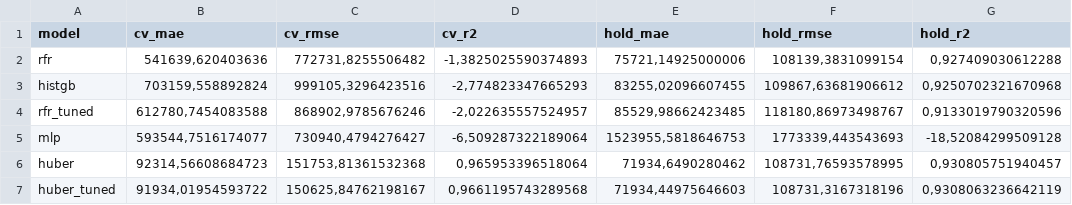
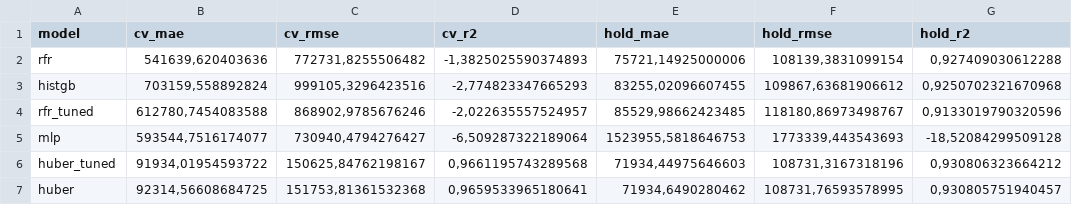
Before and after one commit to alemsecco/TDE_ML, a CSV file: resultados_modelos_comparacao.csv, drawn as a sheet.

```diff
--- a/resultados_modelos_comparacao.csv
+++ b/resultados_modelos_comparacao.csv
@@ -5,3 +5,3 @@ rfr_tuned;612780,7454083588;868902,9785676246;-2,022635557524957;85529,986624234
 mlp;593544,7516174077;730940,4794276427;-6,509287322189064;1523955,5818646753;1773339,443543693;-18,52084299509128
-huber;92314,56608684723;151753,81361532368;0,965953396518064;71934,6490280462;108731,76593578995;0,930805751940457
-huber_tuned;91934,01954593722;150625,84762198167;0,9661195743289568;71934,44975646603;108731,3167318196;0,9308063236642119
+huber_tuned;91934,01954593722;150625,84762198167;0,9661195743289568;71934,44975646603;108731,3167318196;0,930806323664212
+huber;92314,56608684725;151753,81361532368;0,9659533965180641;71934,6490280462;108731,76593578995;0,930805751940457
```
Also changed, not shown: 4 other files.
